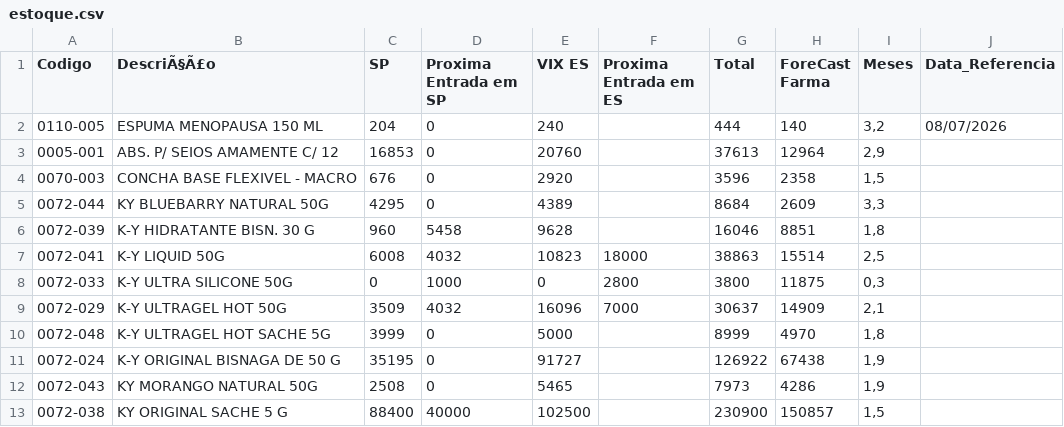
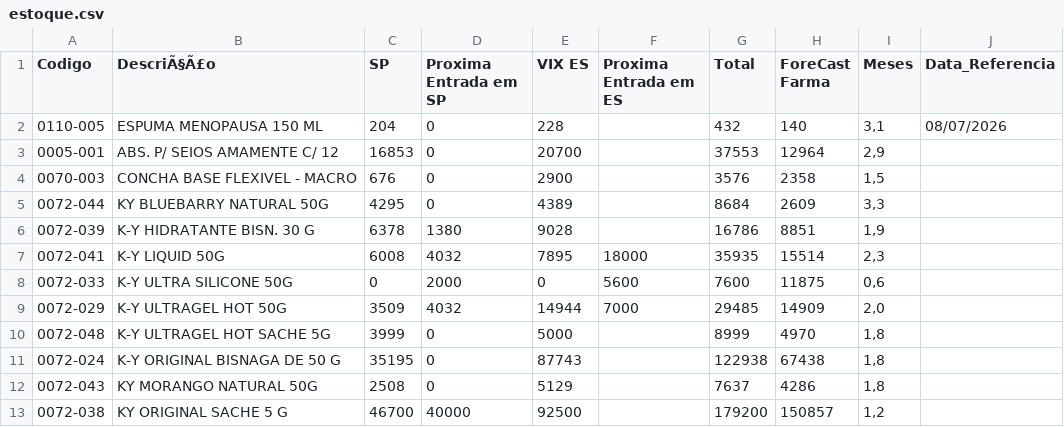
Before and after one commit to GabrielSalim7/Semina, a CSV file: estoque.csv, drawn as a sheet; only a part is shown; the diff covers the shown part only.

Commit message:
estoque.csv

```diff
--- a/estoque.csv
+++ b/estoque.csv
@@ -1,13 +1,13 @@
 Codigo,DescriÃ§Ã£o,SP,Proxima Entrada em SP,VIX ES,Proxima Entrada em ES,Total,ForeCast Farma,Meses,Data_Referencia
-0110-005,ESPUMA MENOPAUSA 150 ML,204,0,240,,444,140,"3,2",08/07/2026
-0005-001,ABS. P/ SEIOS AMAMENTE C/ 12,16853,0,20760,,37613,12964,"2,9",
-0070-003,CONCHA BASE FLEXIVEL - MACRO,676,0,2920,,3596,2358,"1,5",
+0110-005,ESPUMA MENOPAUSA 150 ML,204,0,228,,432,140,"3,1",08/07/2026
+0005-001,ABS. P/ SEIOS AMAMENTE C/ 12,16853,0,20700,,37553,12964,"2,9",
+0070-003,CONCHA BASE FLEXIVEL - MACRO,676,0,2900,,3576,2358,"1,5",
 0072-044,KY BLUEBARRY NATURAL 50G,4295,0,4389,,8684,2609,"3,3",
-0072-039,K-Y HIDRATANTE BISN. 30 G,960,5458,9628,,16046,8851,"1,8",
-0072-041,K-Y LIQUID 50G,6008,4032,10823,18000,38863,15514,"2,5",
-0072-033,K-Y ULTRA SILICONE 50G,0,1000,0,2800,3800,11875,"0,3",
-0072-029,K-Y ULTRAGEL HOT 50G ,3509,4032,16096,7000,30637,14909,"2,1",
+0072-039,K-Y HIDRATANTE BISN. 30 G,6378,1380,9028,,16786,8851,"1,9",
+0072-041,K-Y LIQUID 50G,6008,4032,7895,18000,35935,15514,"2,3",
+0072-033,K-Y ULTRA SILICONE 50G,0,2000,0,5600,7600,11875,"0,6",
+0072-029,K-Y ULTRAGEL HOT 50G ,3509,4032,14944,7000,29485,14909,"2,0",
 0072-048,K-Y ULTRAGEL HOT SACHE 5G                         ,3999,0,5000,,8999,4970,"1,8",
-0072-024,K-Y ORIGINAL BISNAGA DE 50 G,35195,0,91727,,126922,67438,"1,9",
-0072-043,KY MORANGO NATURAL 50G,2508,0,5465,,7973,4286,"1,9",
-0072-038,KY ORIGINAL SACHE 5 G,88400,40000,102500,,230900,150857,"1,5",
+0072-024,K-Y ORIGINAL BISNAGA DE 50 G,35195,0,87743,,122938,67438,"1,8",
+0072-043,KY MORANGO NATURAL 50G,2508,0,5129,,7637,4286,"1,8",
+0072-038,KY ORIGINAL SACHE 5 G,46700,40000,92500,,179200,150857,"1,2",
```
Also changed, not shown: 82 edited cells elsewhere in this file.
